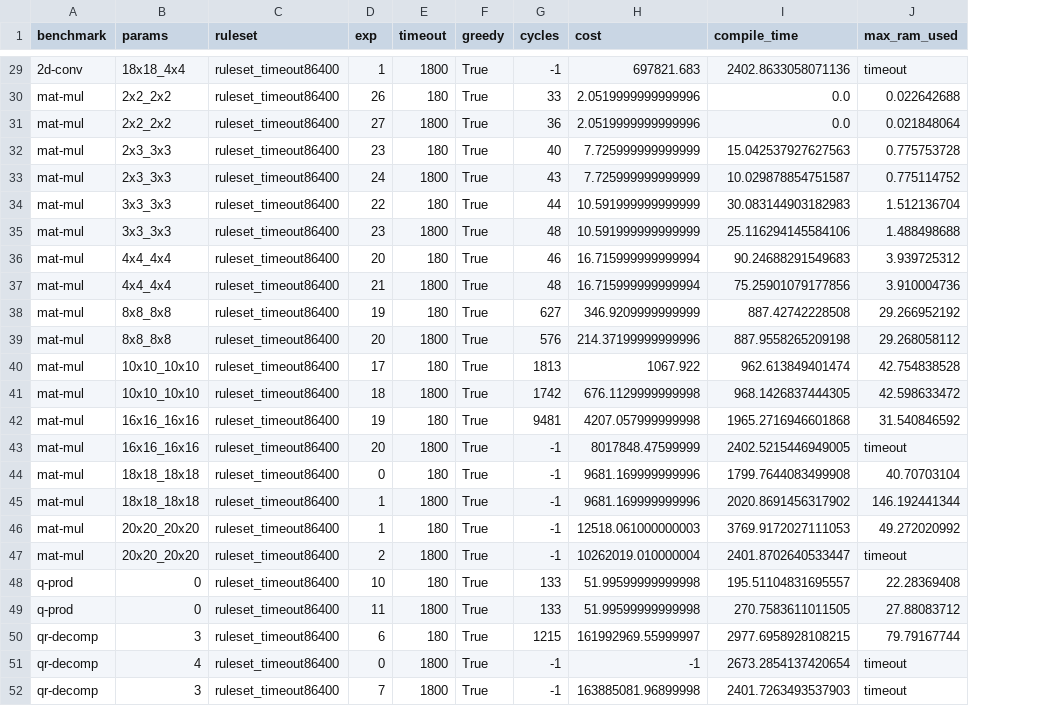
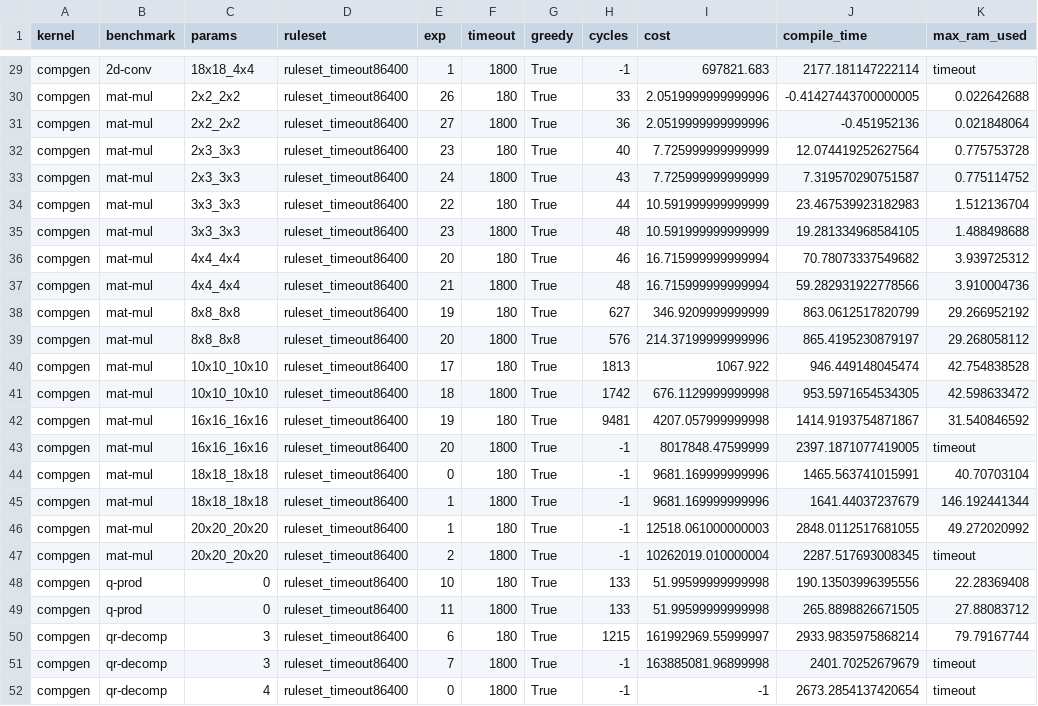
Before and after one commit to benginow/comp-gen, a CSV file: server/figs/data/est_cycles.csv, drawn as a sheet; only a part is shown, gaps mark what is left out; removed rows and columns are numbered as before the commit, all else as after; the diff covers the shown part only; the diff names each change by its address in the sheet, - before the commit and + after, or states it on an @@ line.

```diff
--- a/server/figs/data/est_cycles.csv
+++ b/server/figs/data/est_cycles.csv
+column A (kernel), rows 29-50: all compgen; row 52: compgen
-J29 (compile_time): 2402.8633058071136
+J29 (compile_time): 2177.181147222114
-J30 (compile_time): 0.0
+J30 (compile_time): -0.41427443700000005
-J31 (compile_time): 0.0
+J31 (compile_time): -0.451952136
-J32 (compile_time): 15.042537927627563
+J32 (compile_time): 12.074419252627564
-J33 (compile_time): 10.029878854751587
+J33 (compile_time): 7.319570290751587
-J34 (compile_time): 30.083144903182983
+J34 (compile_time): 23.467539923182983
-J35 (compile_time): 25.116294145584106
+J35 (compile_time): 19.281334968584105
-J36 (compile_time): 90.24688291549683
+J36 (compile_time): 70.78073337549682
-J37 (compile_time): 75.25901079177856
+J37 (compile_time): 59.282931922778566
-J38 (compile_time): 887.42742228508
+J38 (compile_time): 863.0612517820799
-J39 (compile_time): 887.9558265209198
+J39 (compile_time): 865.4195230879197
-J40 (compile_time): 962.613849401474
+J40 (compile_time): 946.449148045474
-J41 (compile_time): 968.1426837444305
+J41 (compile_time): 953.5971654534305
-J42 (compile_time): 1965.2716946601868
+J42 (compile_time): 1414.9193754871867
-J43 (compile_time): 2402.5215446949005
+J43 (compile_time): 2397.1871077419005
-J44 (compile_time): 1799.7644083499908
+J44 (compile_time): 1465.563741015991
-J45 (compile_time): 2020.8691456317902
+J45 (compile_time): 1641.44037237679
-J46 (compile_time): 3769.9172027111053
+J46 (compile_time): 2848.0112517681055
-J47 (compile_time): 2401.8702640533447
+J47 (compile_time): 2287.517693008345
-J48 (compile_time): 195.51104831695557
+J48 (compile_time): 190.13503996395556
-J49 (compile_time): 270.7583611011505
+J49 (compile_time): 265.8898826671505
-J50 (compile_time): 2977.6958928108215
+J50 (compile_time): 2933.9835975868214
+row 51: compgen | qr-decomp | 3 | ruleset_timeout86400 | 7 | 1800 | True | -1 | 163885081.96899998 | 2401.70252679679 | timeout
-row 52: qr-decomp | 3 | ruleset_timeout86400 | 7 | 1800 | True | -1 | 163885081.96899998 | 2401.7263493537903 | timeout
```
Also changed, not shown: 27 edited cells elsewhere in this file, 11 other files.
